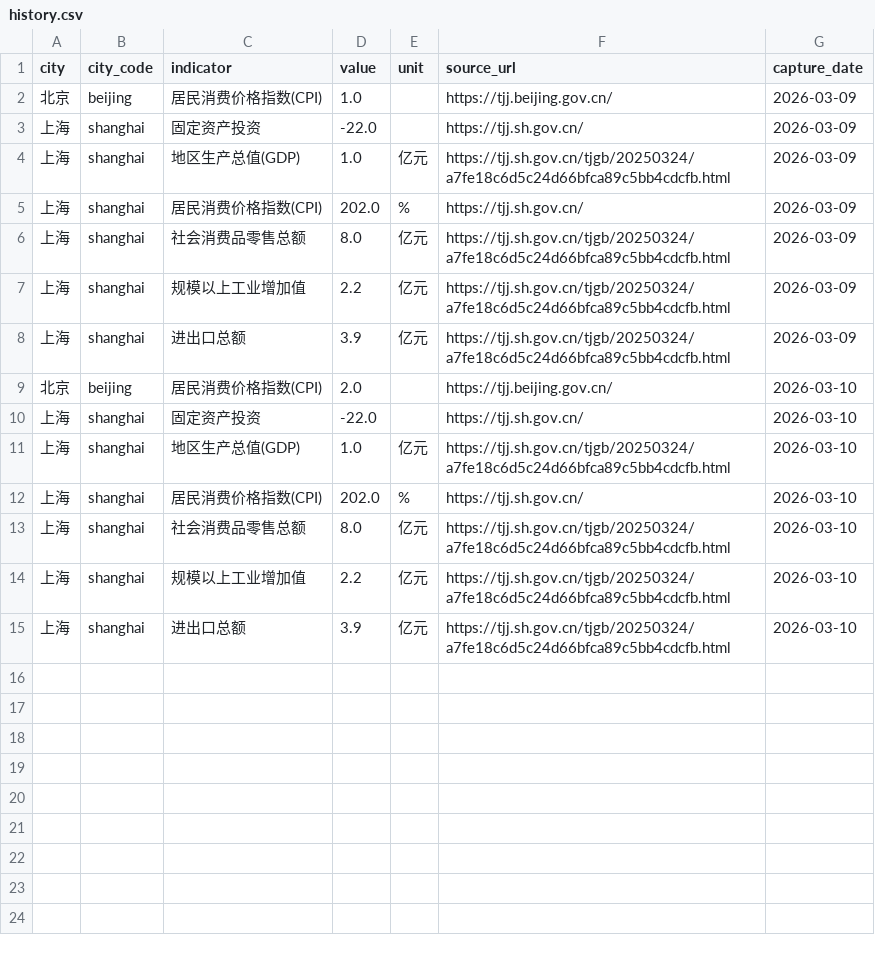
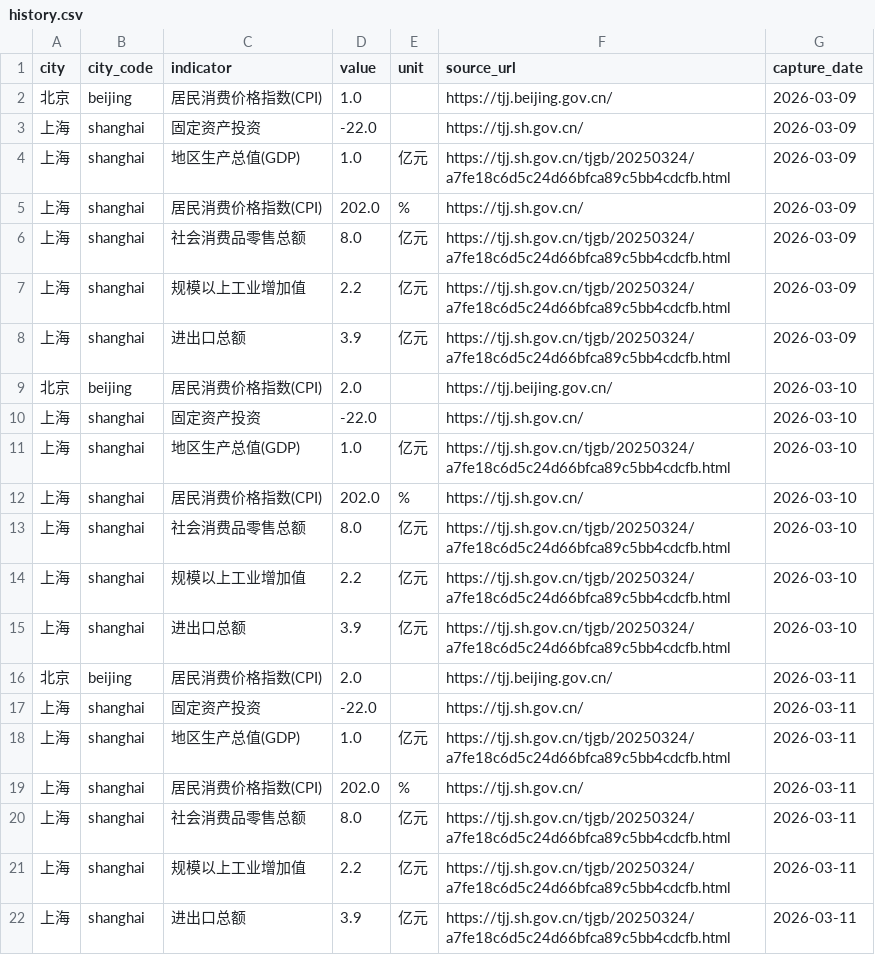
Before and after one commit to verymark/bj-sh-dashboard, a CSV file: data/history.csv, drawn as a sheet.

```diff
--- a/data/history.csv
+++ b/data/history.csv
@@ -15 +15,8 @@ city,city_code,indicator,value,unit,source_url,capture_date
 上海,shanghai,进出口总额,3.9,亿元,https://tjj.sh.gov.cn/tjgb/20250324/a7fe18c6d5c24d66bfca89c5bb4cdcfb.html,2026-03-10
+北京,beijing,居民消费价格指数(CPI),2.0,,https://tjj.beijing.gov.cn/,2026-03-11
+上海,shanghai,固定资产投资,-22.0,,https://tjj.sh.gov.cn/,2026-03-11
+上海,shanghai,地区生产总值(GDP),1.0,亿元,https://tjj.sh.gov.cn/tjgb/20250324/a7fe18c6d5c24d66bfca89c5bb4cdcfb.html,2026-03-11
+上海,shanghai,居民消费价格指数(CPI),202.0,%,https://tjj.sh.gov.cn/,2026-03-11
+上海,shanghai,社会消费品零售总额,8.0,亿元,https://tjj.sh.gov.cn/tjgb/20250324/a7fe18c6d5c24d66bfca89c5bb4cdcfb.html,2026-03-11
+上海,shanghai,规模以上工业增加值,2.2,亿元,https://tjj.sh.gov.cn/tjgb/20250324/a7fe18c6d5c24d66bfca89c5bb4cdcfb.html,2026-03-11
+上海,shanghai,进出口总额,3.9,亿元,https://tjj.sh.gov.cn/tjgb/20250324/a7fe18c6d5c24d66bfca89c5bb4cdcfb.html,2026-03-11
```
Also changed, not shown: data/latest_metrics.csv, 2 other files.
